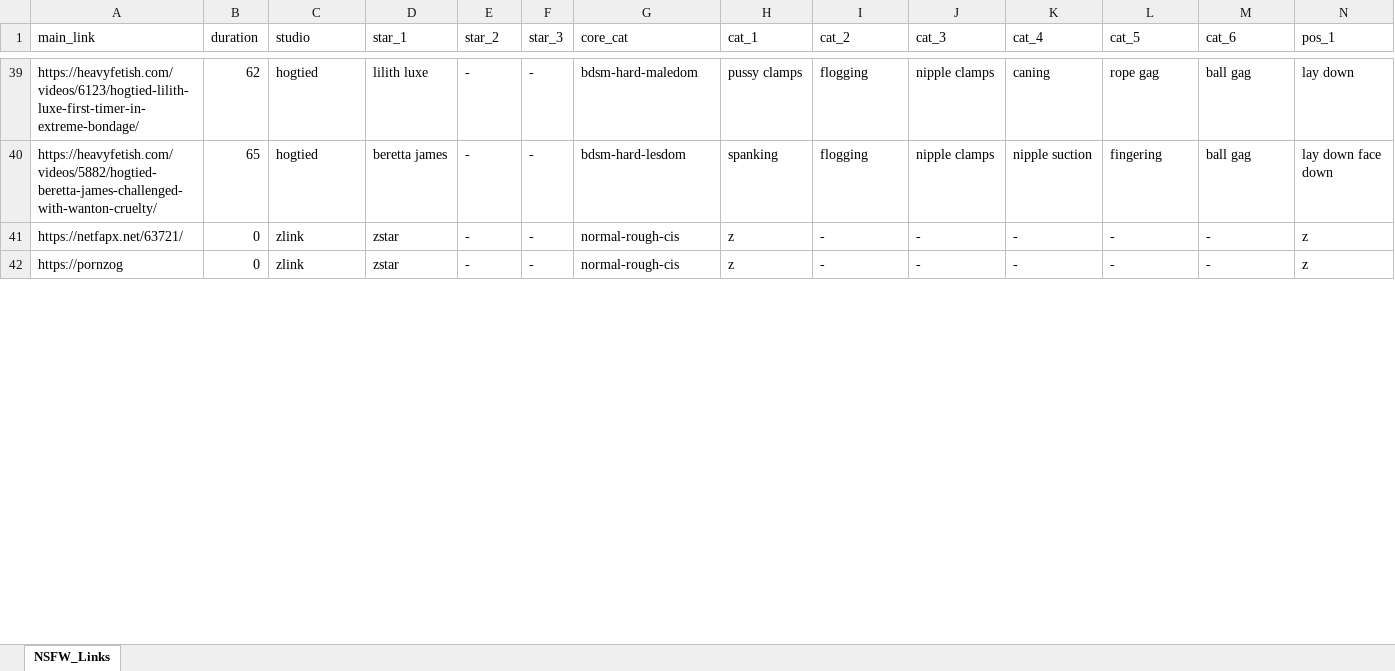
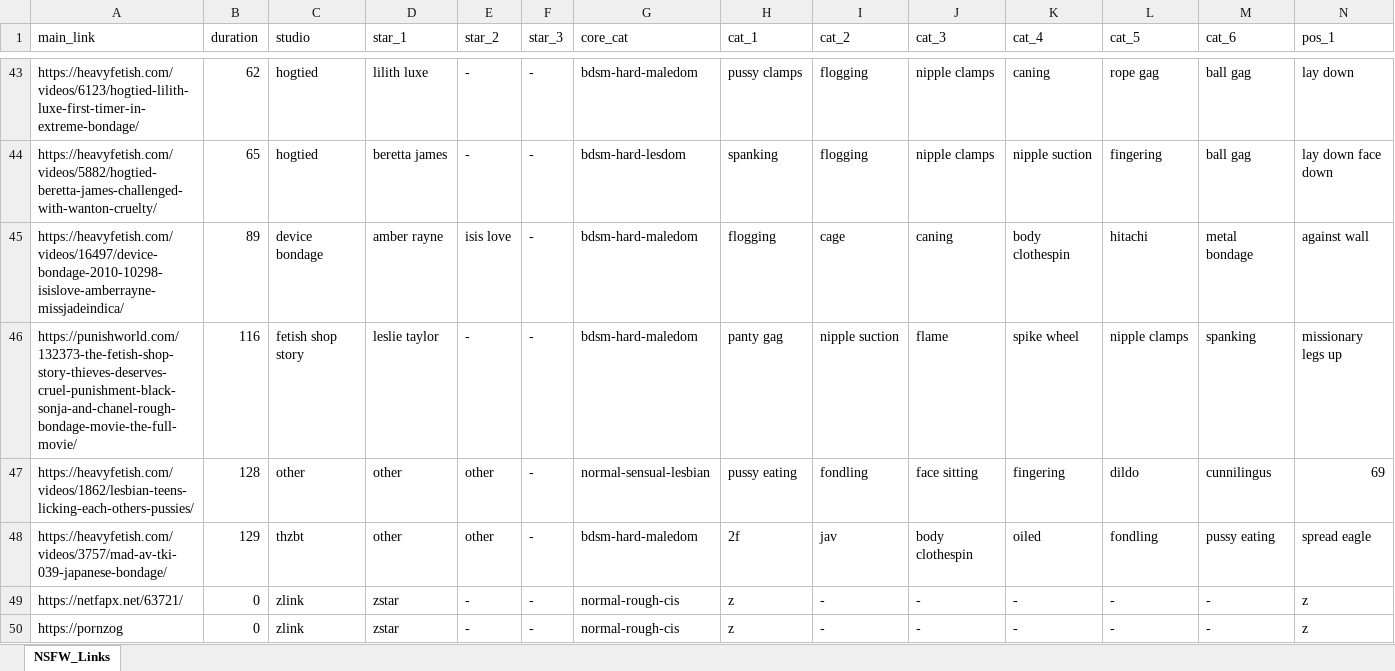
Before and after one commit to winnercoco/linkboard, an Excel workbook: data/links.xlsx, sheet NSFW_Links, drawn as a sheet; only a part is shown, gaps mark what is left out; values as stored, in another font and other column widths than the file's, no cell formats; conditional formats not drawn; rows hold the shown columns only; the diff covers the shown part only; the diff names each change by its address in the sheet, - before the commit and + after, or states it on an @@ line.

```diff
--- a/data/links.xlsx (sheet NSFW_Links)
+++ b/data/links.xlsx (sheet NSFW_Links)
+row 45: https://heavyfetish.com/videos/16497/device-bondage-2010-10298-isislove-amberrayne-missjadeindica/ | 89 | device bondage | amber rayne | isis love | - | bdsm-hard-maledom | flogging | cage | caning | body clothespin | hitachi | metal bondage | against wall
+row 46: https://punishworld.com/132373-the-fetish-shop-story-thieves-deserves-cruel-punishment-black-sonja-and-chanel-rough-bondage-movie-the-full-movie/ | 116 | fetish shop story | leslie taylor | - | - | bdsm-hard-maledom | panty gag | nipple suction | flame | spike wheel | nipple clamps | spanking | missionary legs up
+row 47: https://heavyfetish.com/videos/1862/lesbian-teens-licking-each-others-pussies/ | 128 | other | other | other | - | normal-sensual-lesbian | pussy eating | fondling | face sitting | fingering | dildo | cunnilingus | 69
+row 48: https://heavyfetish.com/videos/3757/mad-av-tki-039-japanese-bondage/ | 129 | thzbt | other | other | - | bdsm-hard-maledom | 2f | jav | body clothespin | oiled | fondling | pussy eating | spread eagle
```
Also changed, not shown: 8 added rows and 16 edited cells elsewhere in this sheet, cell formats, formulas that keep their value, data/master_links.xlsx, 1 other file.
